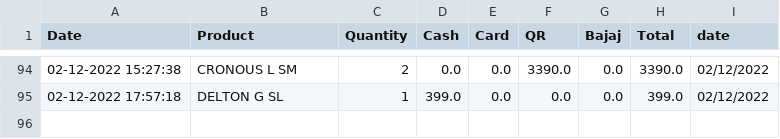
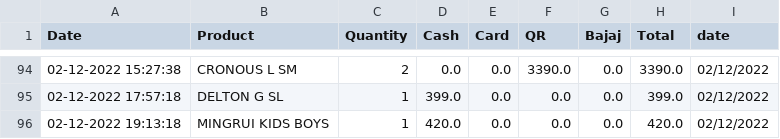
Before and after one commit to harishindl/sales_test, a CSV file: data.csv, drawn as a sheet; only a part is shown, gaps mark what is left out.

Commit message:
committing files

```diff
--- a/data.csv
+++ b/data.csv
@@ -95 +95,2 @@ Date,Product,Quantity,Cash,Card,QR,Bajaj,Total,date
 02-12-2022 17:57:18,DELTON G SL,1,399.0,0.0,0.0,0.0,399.0,02/12/2022
+02-12-2022 19:13:18,MINGRUI KIDS BOYS,1,420.0,0.0,0.0,0.0,420.0,02/12/2022
```
